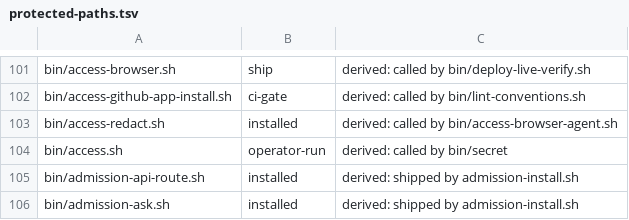
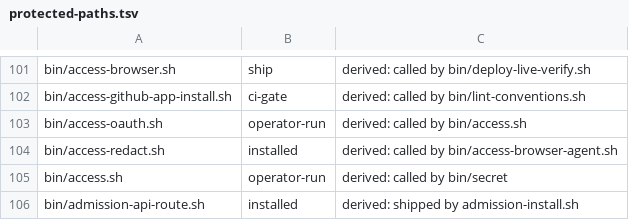
Before and after one commit to VytCepas/harbor-core, a TSV file: .agents/protected-paths.tsv, drawn as a sheet; only a part is shown, gaps mark what is left out; the shorter side is filled out with more unchanged rows; the diff names each change by its address in the sheet, - before the commit and + after, or states it on an @@ line.

```diff
--- a/.agents/protected-paths.tsv
+++ b/.agents/protected-paths.tsv
+row 103: bin/access-oauth.sh | operator-run | derived: called by bin/access.sh
```
Also changed, not shown: contracts/bin.tsv, contracts/env.tsv, 14 other files.
